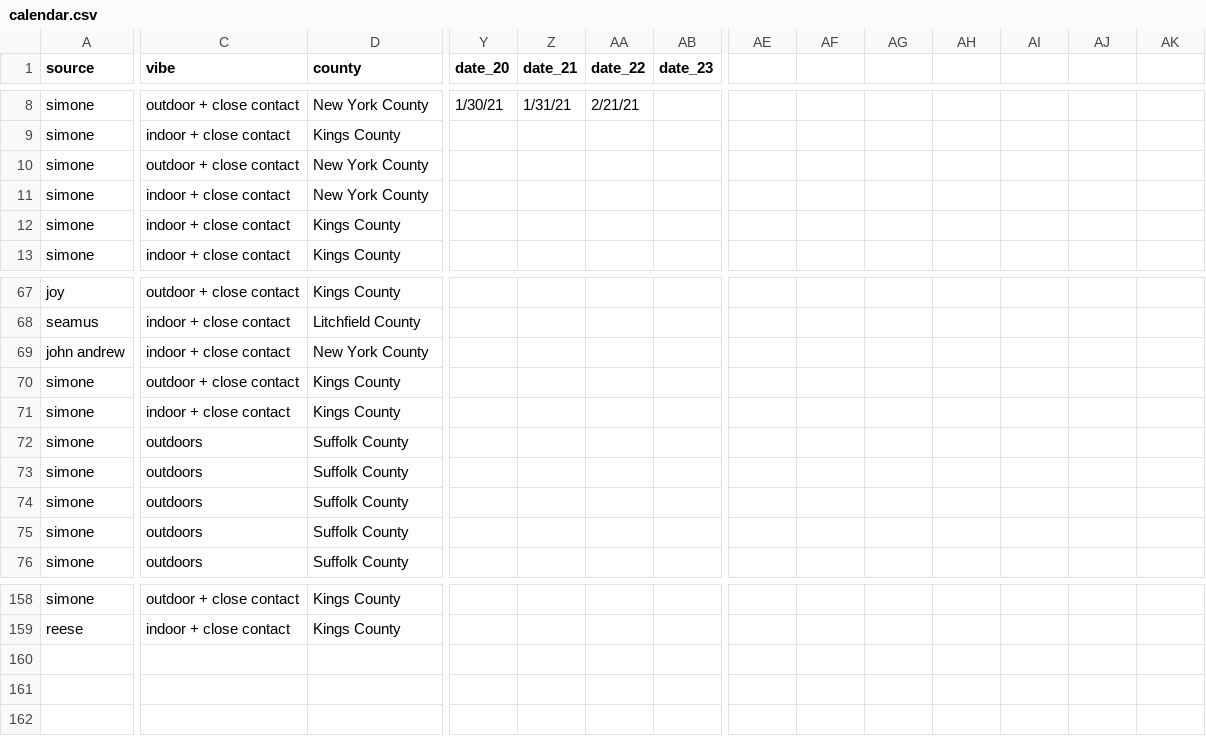
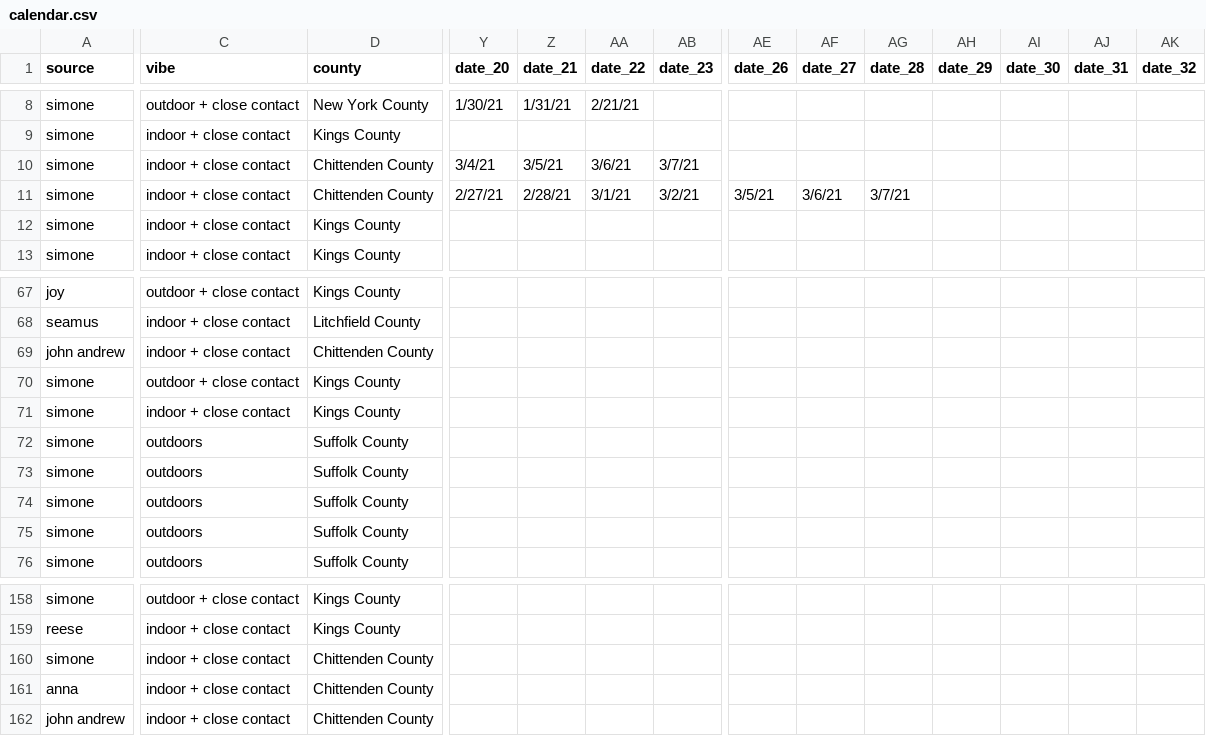
Before and after one commit to svannie678/my_personal_corona_tracker, a CSV file: data/calendar.csv, drawn as a sheet; only a part is shown, gaps mark what is left out; rows hold the shown columns only; the diff covers the shown part only; the diff names each change by its address in the sheet, - before the commit and + after, or states it on an @@ line.

```diff
--- a/data/calendar.csv
+++ b/data/calendar.csv
-AE1: (empty)
+AE1: date_26
-AF1: (empty)
+AF1: date_27
-AG1: (empty)
+AG1: date_28
-AH1: (empty)
+AH1: date_29
-AI1: (empty)
+AI1: date_30
-AJ1: (empty)
+AJ1: date_31
-AK1: (empty)
+AK1: date_32
-C10 (vibe): outdoor + close contact
+C10 (vibe): indoor + close contact
-D10:D11 (county): New York County
+D10:D11 (county): Chittenden County
-Y10 (date_20): (empty)
+Y10 (date_20): 3/4/21
-Z10 (date_21): (empty)
+Z10 (date_21): 3/5/21
-AA10 (date_22): (empty)
+AA10 (date_22): 3/6/21
-AB10 (date_23): (empty)
+AB10 (date_23): 3/7/21
-Y11 (date_20): (empty)
+Y11 (date_20): 2/27/21
-Z11 (date_21): (empty)
+Z11 (date_21): 2/28/21
-AA11 (date_22): (empty)
+AA11 (date_22): 3/1/21
-AB11 (date_23): (empty)
+AB11 (date_23): 3/2/21
-AE11 (date_26): (empty)
+AE11 (date_26): 3/5/21
-AF11 (date_27): (empty)
+AF11 (date_27): 3/6/21
-AG11 (date_28): (empty)
+AG11 (date_28): 3/7/21
-D69 (county): New York County
+D69 (county): Chittenden County
+row 160: simone | indoor + close contact | Chittenden County
+row 161: anna | indoor + close contact | Chittenden County
+row 162: john andrew | indoor + close contact | Chittenden County
```
Also changed, not shown: 22 edited cells elsewhere in this file, docs/data/calendar.csv, 3 other files.
